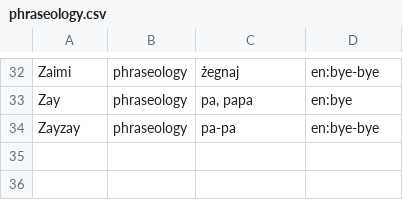
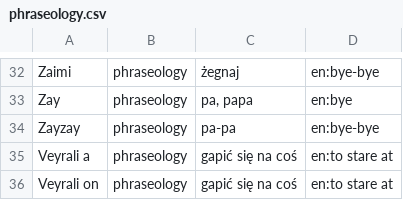
Before and after one commit to ktos/andro, a CSV file: phraseology.csv, drawn as a sheet; only a part is shown, gaps mark what is left out; the diff names each change by its address in the sheet, - before the commit and + after, or states it on an @@ line.

```diff
--- a/phraseology.csv
+++ b/phraseology.csv
+row 35: Veyrali a | phraseology | gapić się na coś | en:to stare at
+row 36: Veyrali on | phraseology | gapić się na coś | en:to stare at
```
Also changed, not shown: dictionary.csv.
